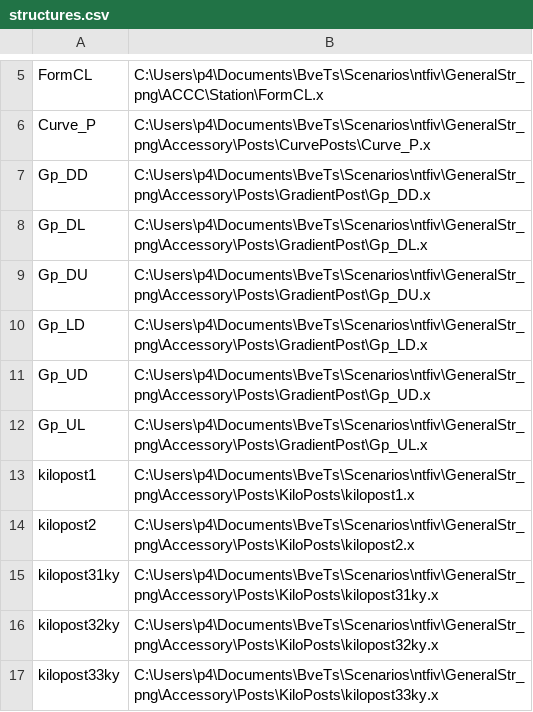
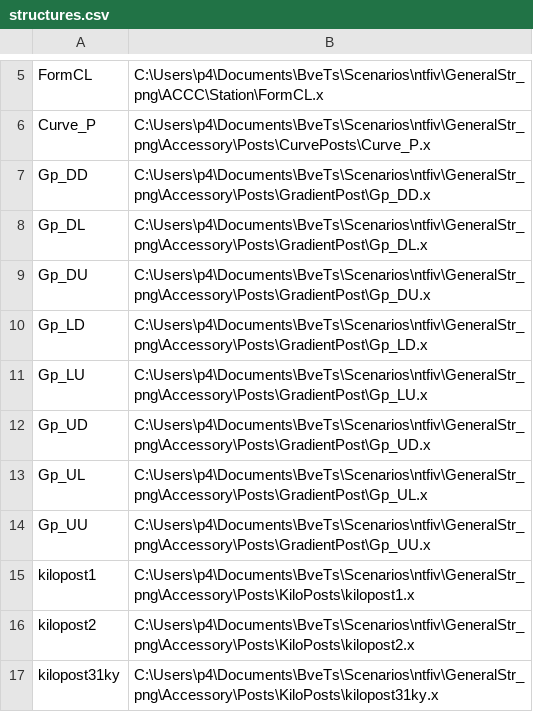
Before and after one commit to p4ken/sj-map, a CSV file: structures.csv, drawn as a sheet; only a part is shown, gaps mark what is left out; the shorter side is filled out with more unchanged rows.

```diff
--- a/structures.csv
+++ b/structures.csv
@@ -10,4 +10,6 @@ Gp_DU,C:\Users\p4\Documents\BveTs\Scenarios\ntfiv\GeneralStr_png\Accessory\Posts
 Gp_LD,C:\Users\p4\Documents\BveTs\Scenarios\ntfiv\GeneralStr_png\Accessory\Posts\GradientPost\Gp_LD.x
+Gp_LU,C:\Users\p4\Documents\BveTs\Scenarios\ntfiv\GeneralStr_png\Accessory\Posts\GradientPost\Gp_LU.x
 Gp_UD,C:\Users\p4\Documents\BveTs\Scenarios\ntfiv\GeneralStr_png\Accessory\Posts\GradientPost\Gp_UD.x
 Gp_UL,C:\Users\p4\Documents\BveTs\Scenarios\ntfiv\GeneralStr_png\Accessory\Posts\GradientPost\Gp_UL.x
+Gp_UU,C:\Users\p4\Documents\BveTs\Scenarios\ntfiv\GeneralStr_png\Accessory\Posts\GradientPost\Gp_UU.x
 kilopost1,C:\Users\p4\Documents\BveTs\Scenarios\ntfiv\GeneralStr_png\Accessory\Posts\KiloPosts\kilopost1.x
```
Also changed, not shown: 4 other files.
